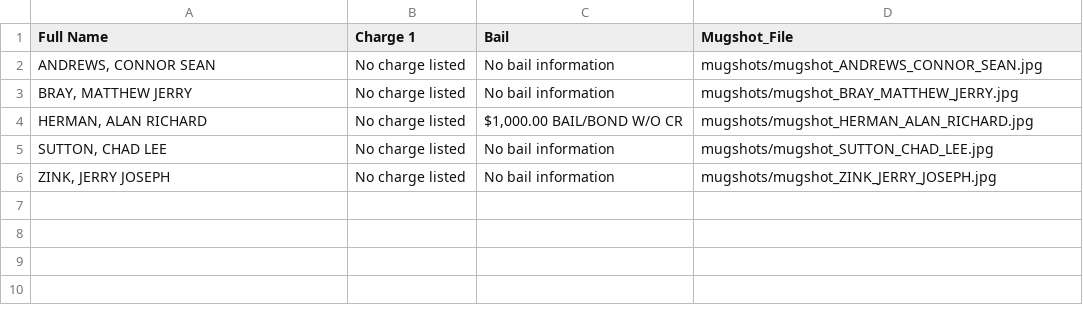
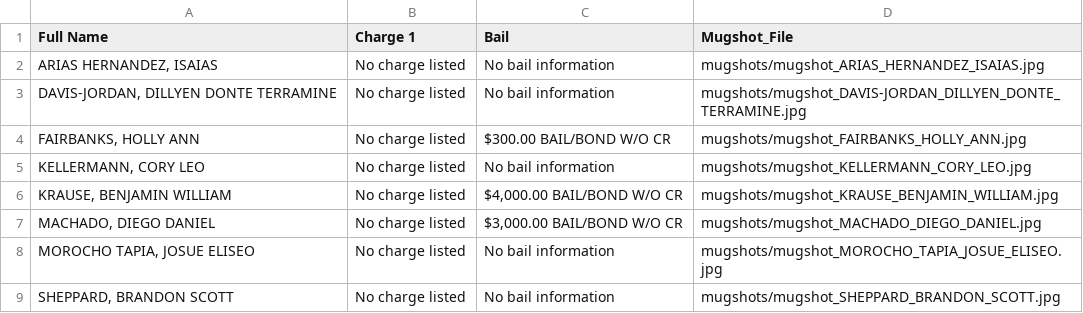
Before and after one commit to ryanjhermes/minneapolismugshots, a CSV file: jail_roster_data.csv, drawn as a sheet.

```diff
--- a/jail_roster_data.csv
+++ b/jail_roster_data.csv
@@ -1,6 +1,9 @@
 Full Name,Charge 1,Bail,Mugshot_File
-"ANDREWS, CONNOR SEAN",No charge listed,No bail information,mugshots/mugshot_ANDREWS_CONNOR_SEAN.jpg
-"BRAY, MATTHEW JERRY",No charge listed,No bail information,mugshots/mugshot_BRAY_MATTHEW_JERRY.jpg
-"HERMAN, ALAN RICHARD",No charge listed,"$1,000.00 BAIL/BOND W/O CR",mugshots/mugshot_HERMAN_ALAN_RICHARD.jpg
-"SUTTON, CHAD LEE",No charge listed,No bail information,mugshots/mugshot_SUTTON_CHAD_LEE.jpg
-"ZINK, JERRY JOSEPH",No charge listed,No bail information,mugshots/mugshot_ZINK_JERRY_JOSEPH.jpg
+"ARIAS HERNANDEZ, ISAIAS",No charge listed,No bail information,mugshots/mugshot_ARIAS_HERNANDEZ_ISAIAS.jpg
+"DAVIS-JORDAN, DILLYEN DONTE TERRAMINE",No charge listed,No bail information,mugshots/mugshot_DAVIS-JORDAN_DILLYEN_DONTE_TERRAMINE.jpg
+"FAIRBANKS, HOLLY ANN",No charge listed,$300.00 BAIL/BOND W/O CR,mugshots/mugshot_FAIRBANKS_HOLLY_ANN.jpg
+"KELLERMANN, CORY LEO",No charge listed,No bail information,mugshots/mugshot_KELLERMANN_CORY_LEO.jpg
+"KRAUSE, BENJAMIN WILLIAM",No charge listed,"$4,000.00 BAIL/BOND W/O CR",mugshots/mugshot_KRAUSE_BENJAMIN_WILLIAM.jpg
+"MACHADO, DIEGO DANIEL",No charge listed,"$3,000.00 BAIL/BOND W/O CR",mugshots/mugshot_MACHADO_DIEGO_DANIEL.jpg
+"MOROCHO TAPIA, JOSUE ELISEO",No charge listed,No bail information,mugshots/mugshot_MOROCHO_TAPIA_JOSUE_ELISEO.jpg
+"SHEPPARD, BRANDON SCOTT",No charge listed,No bail information,mugshots/mugshot_SHEPPARD_BRANDON_SCOTT.jpg
```
Also changed, not shown: 9 other files.
